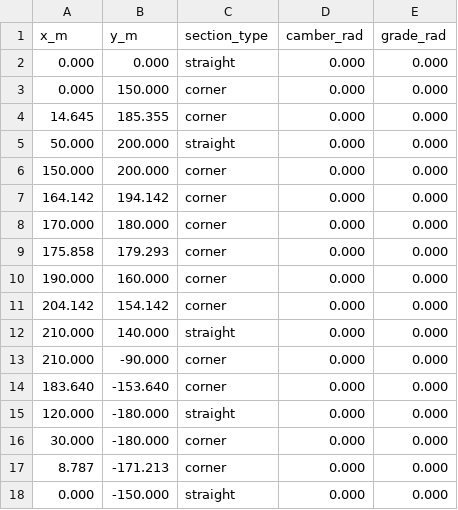
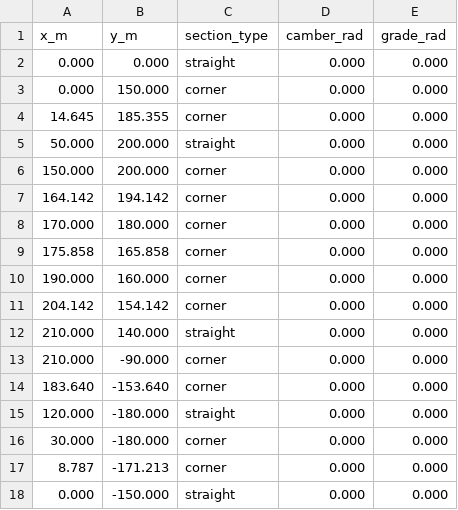
Before and after one commit to rob-graham/speed, a CSV file: testTrack.csv, drawn as a sheet.

Commit message:
updated speed_profile.py
First correction by Codex to track definition. Enforced that a point marked as straight will be straight to the next point. It's noted that the sample track provided does not allow the corner radius to be specified. If an intermediate corner point is added, the first part of the corner has an incorrect radius. sample_track.csv updated to allow Codex to investigate.

```diff
--- a/testTrack.csv
+++ b/testTrack.csv
@@ -8,3 +8,3 @@ x_m,y_m,section_type,camber_rad,grade_rad
 170.000,180.000,corner,0.000,0.000
-175.858,179.293,corner,0.000,0.000
+175.858,165.858,corner,0.000,0.000
 190.000,160.000,corner,0.000,0.000
```
Also changed, not shown: 3 other files.
